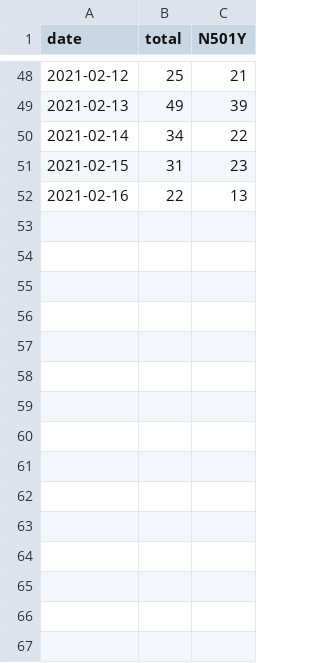
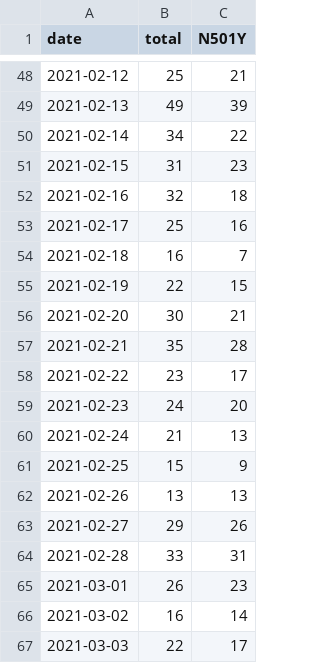
Before and after one commit to ISPMBern/covid-19, a CSV file: variants/data/variants_GE.csv, drawn as a sheet; only a part is shown, gaps mark what is left out.

```diff
--- a/variants/data/variants_GE.csv
+++ b/variants/data/variants_GE.csv
@@ -51,2 +51,17 @@ date,total,N501Y
 2021-02-15,31,23
-2021-02-16,22,13
+2021-02-16,32,18
+2021-02-17,25,16
+2021-02-18,16,7
+2021-02-19,22,15
+2021-02-20,30,21
+2021-02-21,35,28
+2021-02-22,23,17
+2021-02-23,24,20
+2021-02-24,21,13
+2021-02-25,15,9
+2021-02-26,13,13
+2021-02-27,29,26
+2021-02-28,33,31
+2021-03-01,26,23
+2021-03-02,16,14
+2021-03-03,22,17
```
Also changed, not shown: variants/data/variants_BE.csv, variants/data/variants_DK.csv, 2 other files.
